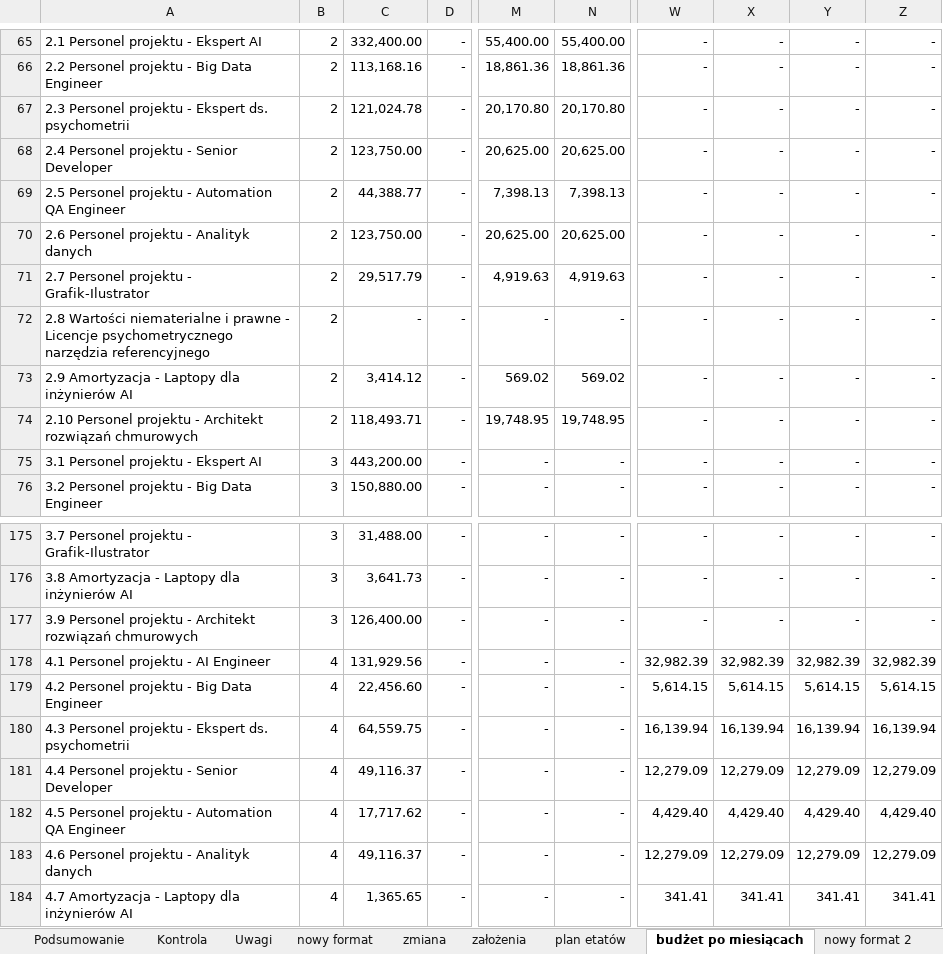
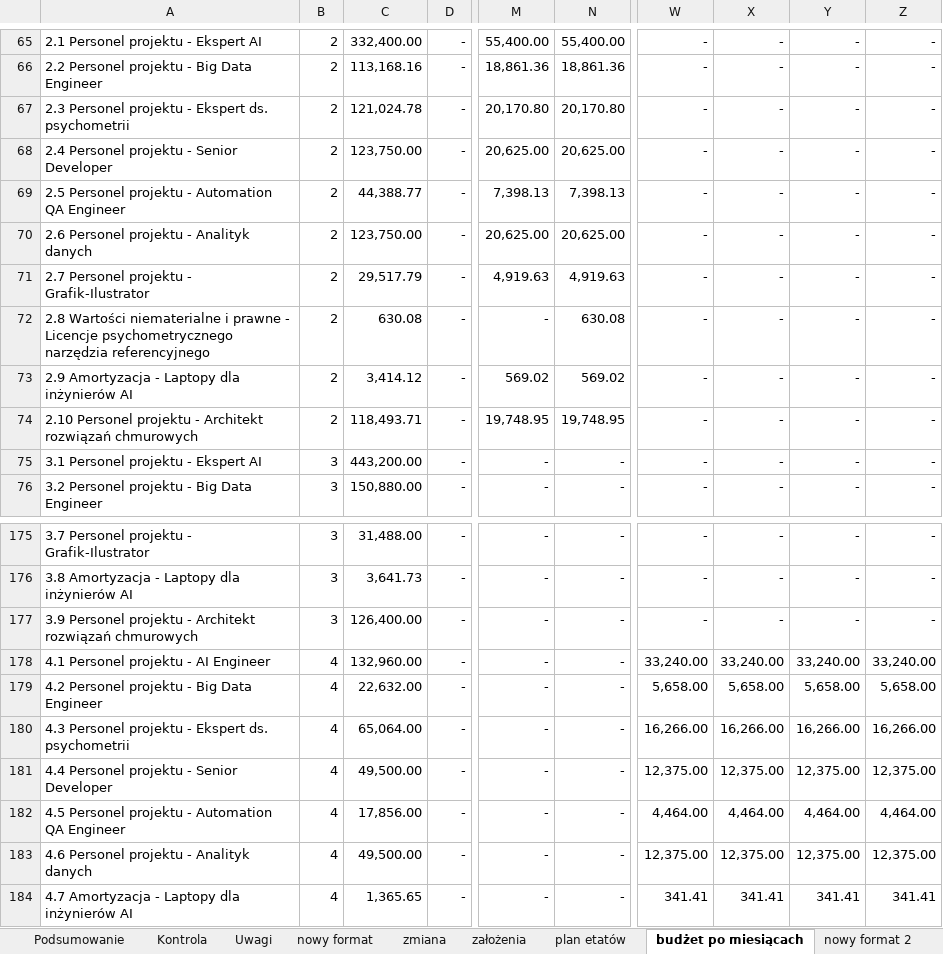
Before and after one commit to retajczyke/smart, an Excel workbook: Wniosek_o_platnosc_str26-34.xlsx, sheet budżet po miesiącach, drawn as a sheet; only a part is shown, gaps mark what is left out; values as stored, in another font and other column widths than the file's, no borders; the diff covers the shown part only; the diff names each change by its address in the sheet, - before the commit and + after, or states it on an @@ line.

```diff
--- a/Wniosek_o_platnosc_str26-34.xlsx (sheet budżet po miesiącach)
+++ b/Wniosek_o_platnosc_str26-34.xlsx (sheet budżet po miesiącach)
-C72: -
+C72: 630.08
-N72: -
+N72: 630.08
-C178: 131,929.56
+C178: 132,960.00
-W178: 32,982.39
+W178: 33,240.00
-X178: 32,982.39
+X178: 33,240.00
-Y178: 32,982.39
+Y178: 33,240.00
-Z178: 32,982.39
+Z178: 33,240.00
-C179: 22,456.60
+C179: 22,632.00
-W179: 5,614.15
+W179: 5,658.00
-X179: 5,614.15
+X179: 5,658.00
-Y179: 5,614.15
+Y179: 5,658.00
-Z179: 5,614.15
+Z179: 5,658.00
-C180: 64,559.75
+C180: 65,064.00
-W180: 16,139.94
+W180: 16,266.00
-X180: 16,139.94
+X180: 16,266.00
-Y180: 16,139.94
+Y180: 16,266.00
-Z180: 16,139.94
+Z180: 16,266.00
-C181: 49,116.37
+C181: 49,500.00
-W181: 12,279.09
+W181: 12,375.00
-X181: 12,279.09
+X181: 12,375.00
-Y181: 12,279.09
+Y181: 12,375.00
-Z181: 12,279.09
+Z181: 12,375.00
-C182: 17,717.62
+C182: 17,856.00
-W182: 4,429.40
+W182: 4,464.00
-X182: 4,429.40
+X182: 4,464.00
-Y182: 4,429.40
+Y182: 4,464.00
-Z182: 4,429.40
+Z182: 4,464.00
-C183: 49,116.37
+C183: 49,500.00
-W183: 12,279.09
+W183: 12,375.00
-X183: 12,279.09
+X183: 12,375.00
-Y183: 12,279.09
+Y183: 12,375.00
-Z183: 12,279.09
+Z183: 12,375.00
```
Also changed, not shown: 3 added rows, 3 removed rows and 101 edited cells elsewhere in this sheet, sheet nowy format 2, sheet założenia, formulas that keep their value.
